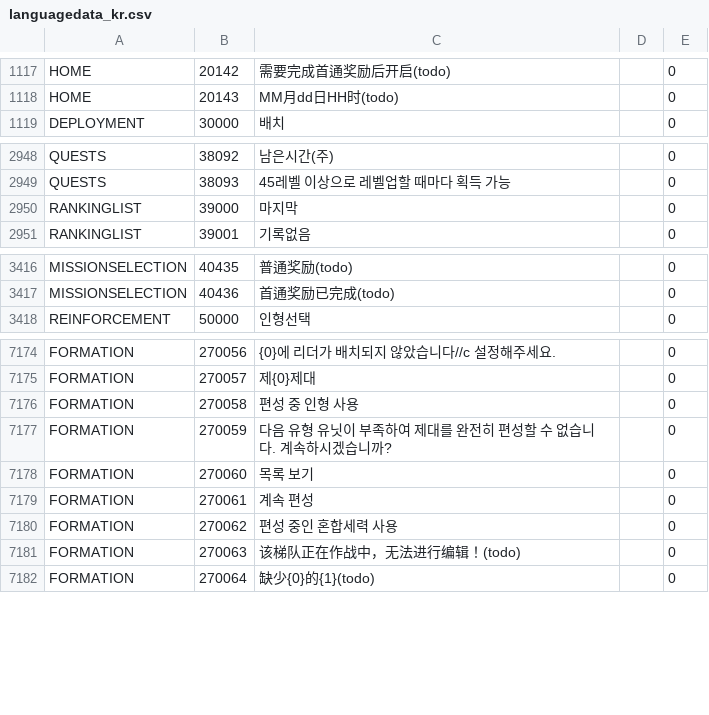
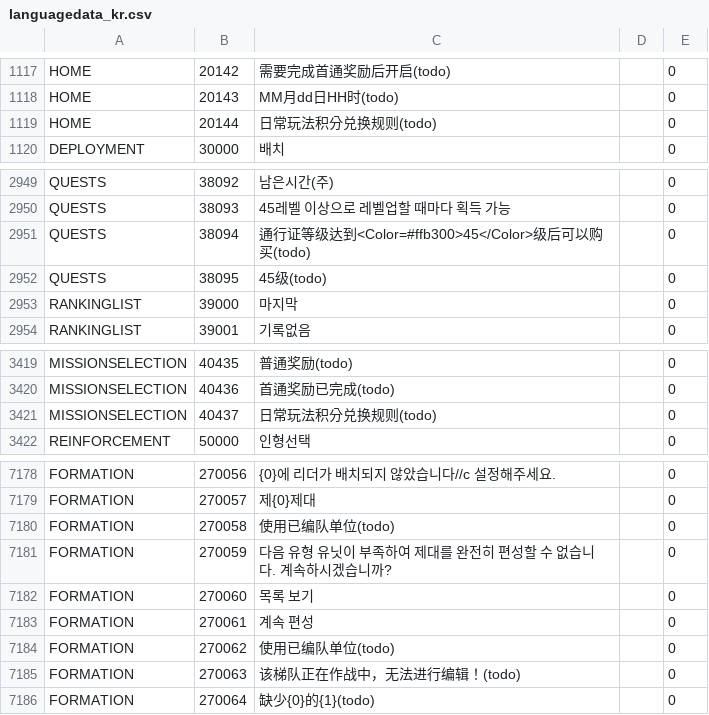
Before and after one commit to gf-data-tools/gf-data-ch, a CSV file: asset/language/languagedata_kr.csv, drawn as a sheet; only a part is shown, gaps mark what is left out.

```diff
--- a/asset/language/languagedata_kr.csv
+++ b/asset/language/languagedata_kr.csv
@@ -1118,2 +1118,3 @@ HOME,20142,需要完成首通奖励后开启(todo),,0
 HOME,20143,MM月dd日HH时(todo),,0
+HOME,20144,日常玩法积分兑换规则(todo),,0
 DEPLOYMENT,30000,배치,,0
@@ -2949,2 +2950,4 @@ QUESTS,38092,남은시간(주),,0
 QUESTS,38093,45레벨 이상으로 레벨업할 때마다 획득 가능,,0
+QUESTS,38094,通行证等级达到<Color=#ffb300>45</Color>级后可以购买(todo),,0
+QUESTS,38095,45级(todo),,0
 RANKINGLIST,39000,마지막,,0
@@ -3417,2 +3420,3 @@ MISSIONSELECTION,40435,普通奖励(todo),,0
 MISSIONSELECTION,40436,首通奖励已完成(todo),,0
+MISSIONSELECTION,40437,日常玩法积分兑换规则(todo),,0
 REINFORCEMENT,50000,인형선택,,0
@@ -7175,3 +7179,3 @@ FORMATION,270056,{0}에 리더가 배치되지 않았습니다//c 설정해주
 FORMATION,270057,제{0}제대,,0
-FORMATION,270058,편성 중 인형 사용,,0
+FORMATION,270058,使用已编队单位(todo),,0
 FORMATION,270059,다음 유형 유닛이 부족하여 제대를 완전히 편성할 수 없습니다. 계속하시겠습니까?,,0
@@ -7179,3 +7183,3 @@ FORMATION,270060,목록 보기,,0
 FORMATION,270061,계속 편성,,0
-FORMATION,270062,편성 중인 혼합세력 사용,,0
+FORMATION,270062,使用已编队单位(todo),,0
 FORMATION,270063,该梯队正在作战中，无法进行编辑！(todo),,0
```
Also changed, not shown: asset/language/languagedata_hk.csv, asset/language/languagedata_jp.csv, 9 other files.
